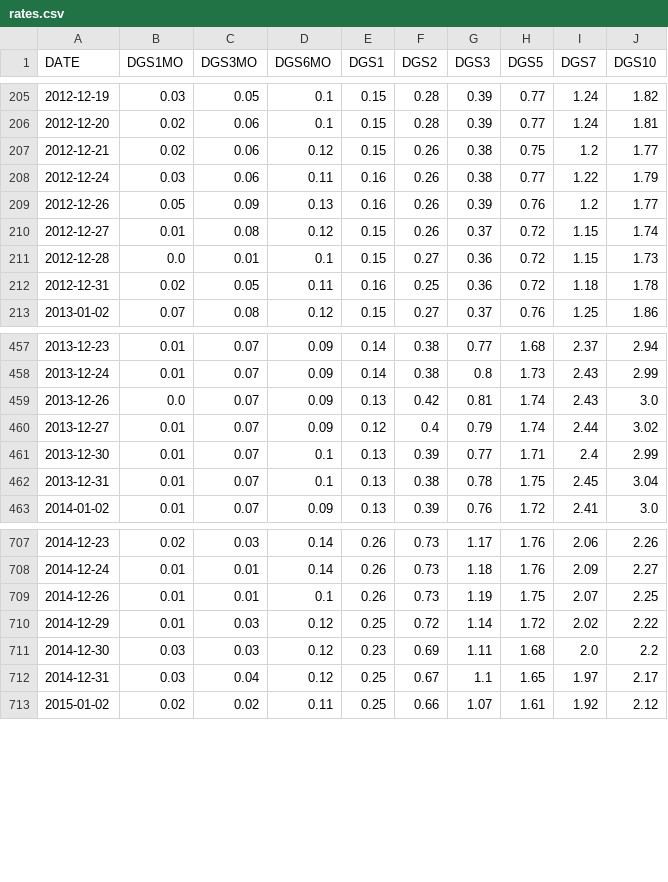
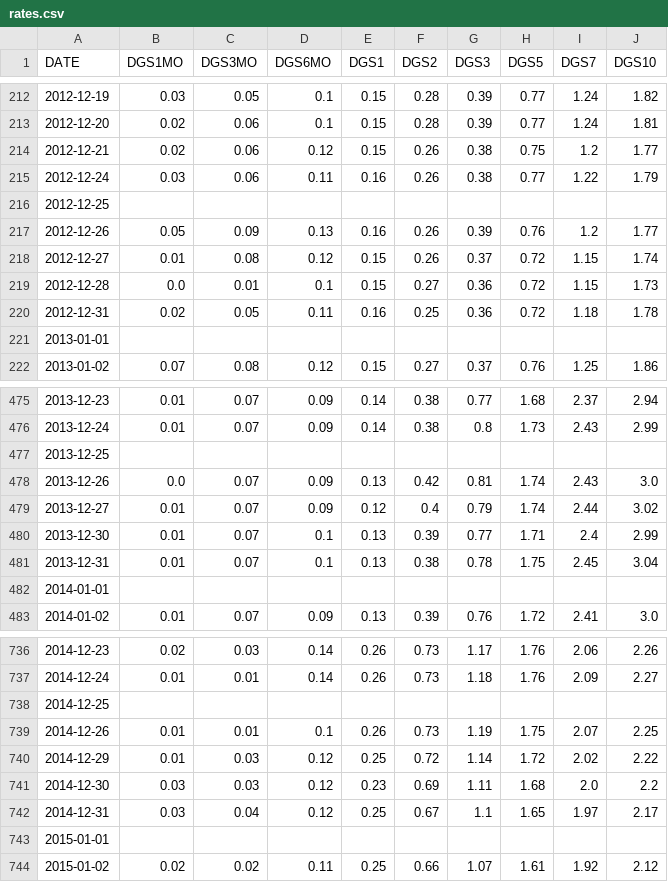
Before and after one commit to raymondcwh/stat4012model, a CSV file: dataset/rates.csv, drawn as a sheet; only a part is shown, gaps mark what is left out; the diff covers the shown part only.

Commit message:
Update on PCA upon forward rates

```diff
--- a/dataset/rates.csv
+++ b/dataset/rates.csv
@@ -208,2 +215,3 @@ DATE,DGS1MO,DGS3MO,DGS6MO,DGS1,DGS2,DGS3,DGS5,DGS7,DGS10
 2012-12-24,0.03,0.06,0.11,0.16,0.26,0.38,0.77,1.22,1.79
+2012-12-25,,,,,,,,,
 2012-12-26,0.05,0.09,0.13,0.16,0.26,0.39,0.76,1.2,1.77
@@ -212,2 +220,3 @@ DATE,DGS1MO,DGS3MO,DGS6MO,DGS1,DGS2,DGS3,DGS5,DGS7,DGS10
 2012-12-31,0.02,0.05,0.11,0.16,0.25,0.36,0.72,1.18,1.78
+2013-01-01,,,,,,,,,
 2013-01-02,0.07,0.08,0.12,0.15,0.27,0.37,0.76,1.25,1.86
@@ -458,2 +476,3 @@ DATE,DGS1MO,DGS3MO,DGS6MO,DGS1,DGS2,DGS3,DGS5,DGS7,DGS10
 2013-12-24,0.01,0.07,0.09,0.14,0.38,0.8,1.73,2.43,2.99
+2013-12-25,,,,,,,,,
 2013-12-26,0.0,0.07,0.09,0.13,0.42,0.81,1.74,2.43,3.0
@@ -462,2 +481,3 @@ DATE,DGS1MO,DGS3MO,DGS6MO,DGS1,DGS2,DGS3,DGS5,DGS7,DGS10
 2013-12-31,0.01,0.07,0.1,0.13,0.38,0.78,1.75,2.45,3.04
+2014-01-01,,,,,,,,,
 2014-01-02,0.01,0.07,0.09,0.13,0.39,0.76,1.72,2.41,3.0
@@ -708,2 +737,3 @@ DATE,DGS1MO,DGS3MO,DGS6MO,DGS1,DGS2,DGS3,DGS5,DGS7,DGS10
 2014-12-24,0.01,0.01,0.14,0.26,0.73,1.18,1.76,2.09,2.27
+2014-12-25,,,,,,,,,
 2014-12-26,0.01,0.01,0.1,0.26,0.73,1.19,1.75,2.07,2.25
@@ -712,2 +742,3 @@ DATE,DGS1MO,DGS3MO,DGS6MO,DGS1,DGS2,DGS3,DGS5,DGS7,DGS10
 2014-12-31,0.03,0.04,0.12,0.25,0.67,1.1,1.65,1.97,2.17
+2015-01-01,,,,,,,,,
 2015-01-02,0.02,0.02,0.11,0.25,0.66,1.07,1.61,1.92,2.12
```
Also changed, not shown: 101 added rows elsewhere in this file, 14 other files.
